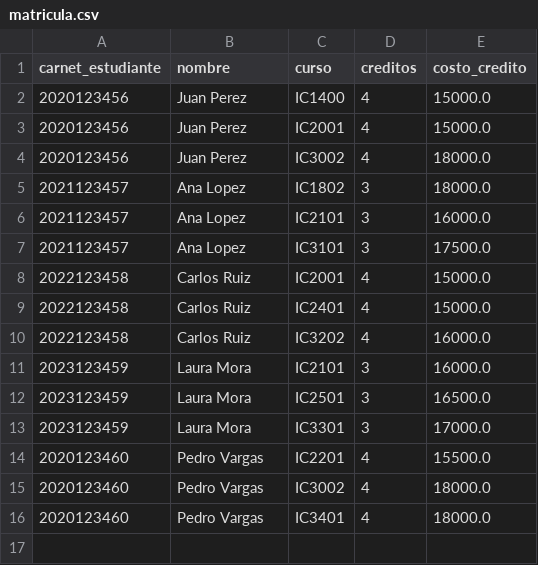
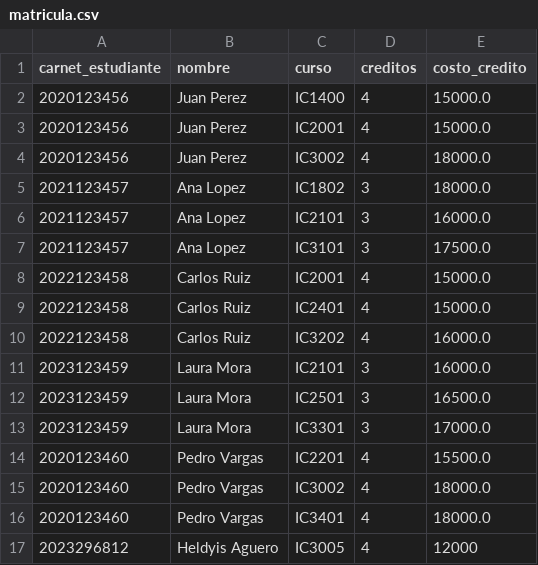
Before and after one commit to HeldyisAE/Tarea-02---Analisis-de-Algoritmos, a CSV file: Programa/matricula.csv, drawn as a sheet; the diff names each change by its address in the sheet, - before the commit and + after, or states it on an @@ line.

```diff
--- a/Programa/matricula.csv
+++ b/Programa/matricula.csv
+row 17: 2023296812 | Heldyis Aguero | IC3005 | 4 | 12000
```
Also changed, not shown: 1 other file.
